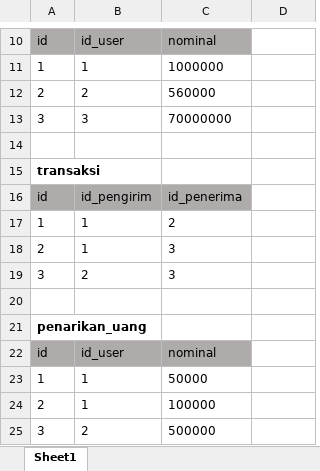
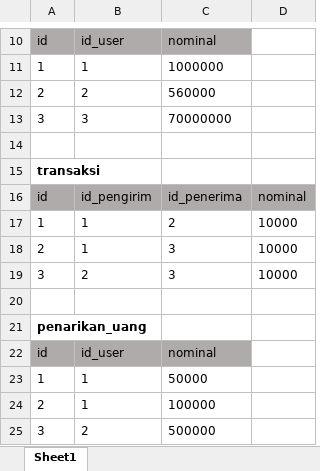
Before and after one commit to PlutoIchor/PTS-PWB, an Excel workbook: RancanganDatabase_ATM_ChristianDimasSidauruk.xlsx, sheet Sheet1, drawn as a sheet; only a part is shown, gaps mark what is left out; values as stored, in another font and other column widths than the file's, no borders; the diff names each change by its address in the sheet, - before the commit and + after, or states it on an @@ line.

Commit message:
Nomor 3

```diff
--- a/RancanganDatabase_ATM_ChristianDimasSidauruk.xlsx (sheet Sheet1)
+++ b/RancanganDatabase_ATM_ChristianDimasSidauruk.xlsx (sheet Sheet1)
-D16: (empty)
+D16: nominal
-D16 fill: none
+D16 fill: #AFABAB
-D17:D19: (empty)
+D17:D19: 10000
```
